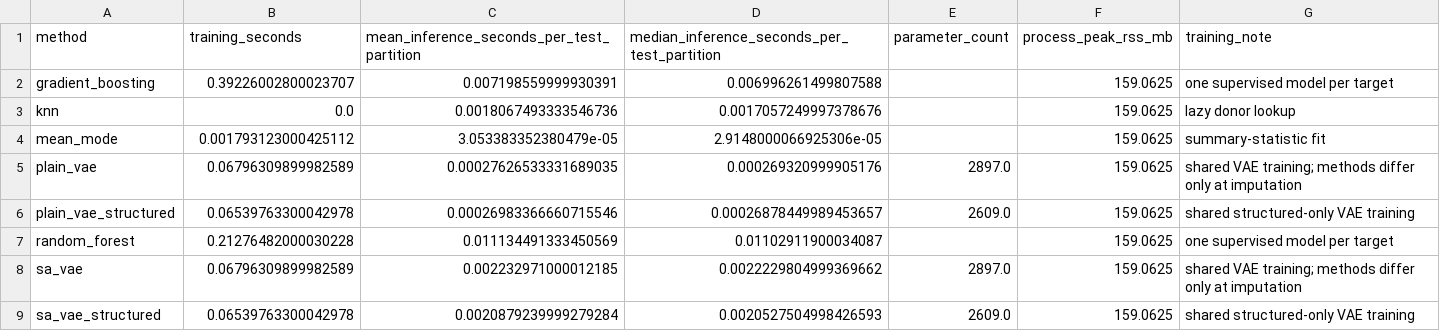
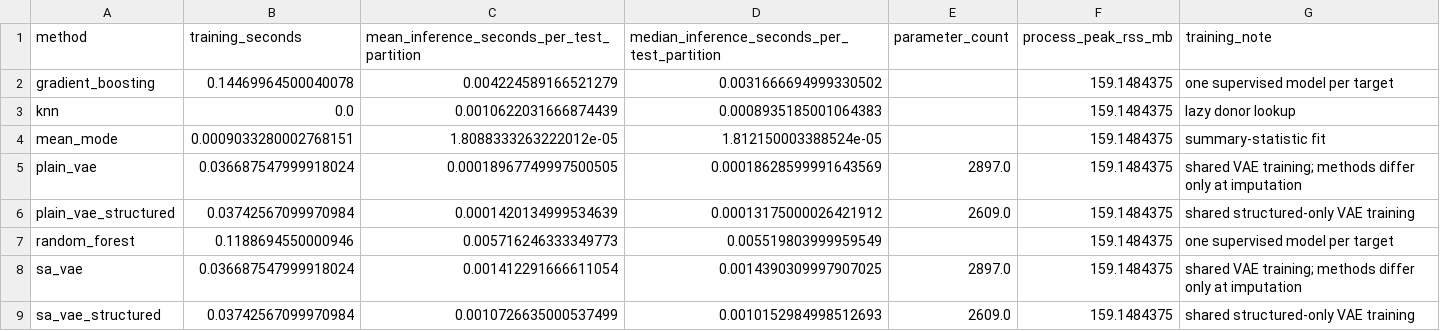
Before and after one commit to tanhaei/SA-VAE, a CSV file: results/smoke/efficiency.csv, drawn as a sheet.

```diff
--- a/results/smoke/efficiency.csv
+++ b/results/smoke/efficiency.csv
@@ -1,9 +1,9 @@
 method,training_seconds,mean_inference_seconds_per_test_partition,median_inference_seconds_per_test_partition,parameter_count,process_peak_rss_mb,training_note
-gradient_boosting,0.39226002800023707,0.007198559999930391,0.006996261499807588,,159.0625,one supervised model per target
-knn,0.0,0.0018067493333546736,0.0017057249997378676,,159.0625,lazy donor lookup
-mean_mode,0.001793123000425112,3.053383352380479e-05,2.9148000066925306e-05,,159.0625,summary-statistic fit
-plain_vae,0.06796309899982589,0.00027626533331689035,0.000269320999905176,2897.0,159.0625,shared VAE training; methods differ only at imputation
-plain_vae_structured,0.06539763300042978,0.00026983366660715546,0.00026878449989453657,2609.0,159.0625,shared structured-only VAE training
-random_forest,0.21276482000030228,0.011134491333450569,0.01102911900034087,,159.0625,one supervised model per target
-sa_vae,0.06796309899982589,0.002232971000012185,0.0022229804999369662,2897.0,159.0625,shared VAE training; methods differ only at imputation
-sa_vae_structured,0.06539763300042978,0.0020879239999279284,0.0020527504998426593,2609.0,159.0625,shared structured-only VAE training
+gradient_boosting,0.14469964500040078,0.004224589166521279,0.0031666694999330502,,159.1484375,one supervised model per target
+knn,0.0,0.0010622031666874439,0.0008935185001064383,,159.1484375,lazy donor lookup
+mean_mode,0.0009033280002768151,1.8088333263222012e-05,1.812150003388524e-05,,159.1484375,summary-statistic fit
+plain_vae,0.036687547999918024,0.00018967749997500505,0.00018628599991643569,2897.0,159.1484375,shared VAE training; methods differ only at imputation
+plain_vae_structured,0.03742567099970984,0.0001420134999534639,0.00013175000026421912,2609.0,159.1484375,shared structured-only VAE training
+random_forest,0.1188694550000946,0.005716246333349773,0.005519803999959549,,159.1484375,one supervised model per target
+sa_vae,0.036687547999918024,0.001412291666611054,0.0014390309997907025,2897.0,159.1484375,shared VAE training; methods differ only at imputation
+sa_vae_structured,0.03742567099970984,0.0010726635000537499,0.0010152984998512693,2609.0,159.1484375,shared structured-only VAE training
```
Also changed, not shown: results/smoke/metrics_long.csv, results/smoke/metrics_summary.csv, 26 other files.
